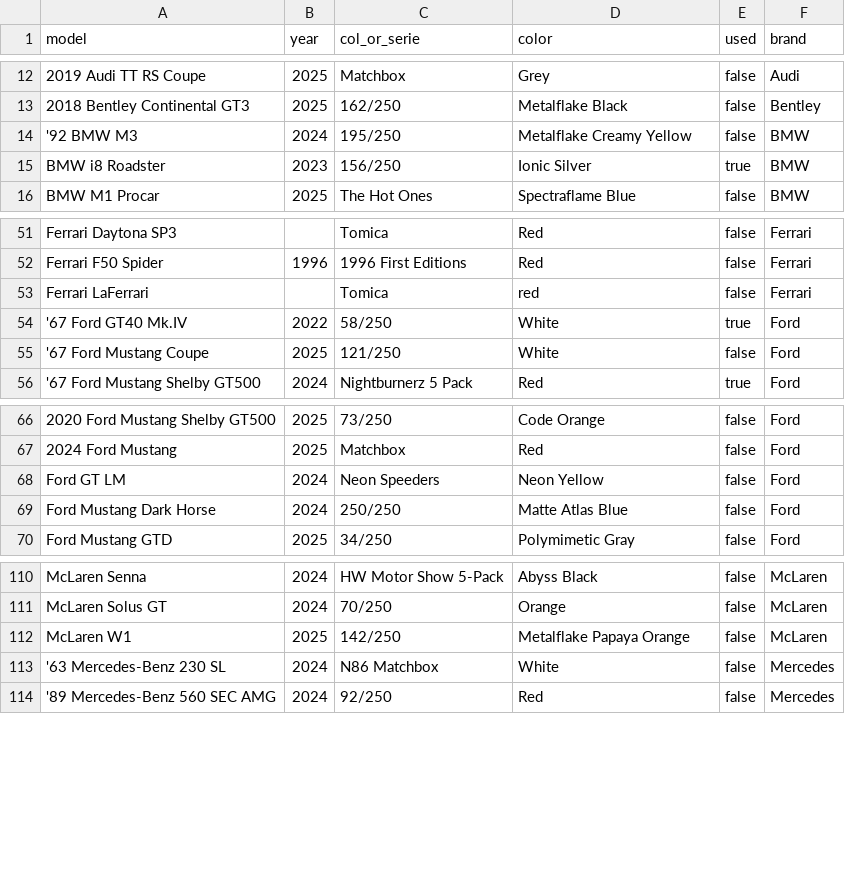
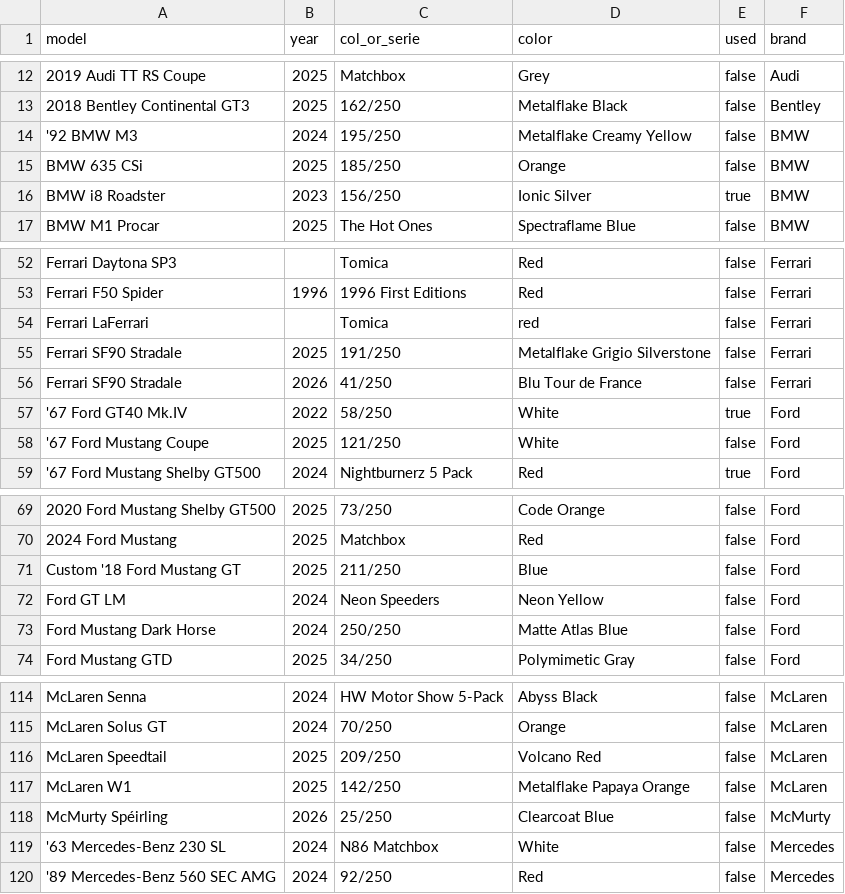
Before and after one commit to artxga/hw-mng, a CSV file: cars_sorted.csv, drawn as a sheet; only a part is shown, gaps mark what is left out; the diff names each change by its address in the sheet, - before the commit and + after, or states it on an @@ line.

```diff
--- a/cars_sorted.csv
+++ b/cars_sorted.csv
+row 15: BMW 635 CSi | 2025 | 185/250 | Orange | false | BMW
+row 55: Ferrari SF90 Stradale | 2025 | 191/250 | Metalflake Grigio Silverstone | false | Ferrari
+row 56: Ferrari SF90 Stradale | 2026 | 41/250 | Blu Tour de France | false | Ferrari
+row 71: Custom '18 Ford Mustang GT | 2025 | 211/250 | Blue | false | Ford
+row 116: McLaren Speedtail | 2025 | 209/250 | Volcano Red | false | McLaren
+row 118: McMurty Spéirling | 2026 | 25/250 | Clearcoat Blue | false | McMurty
```
Also changed, not shown: cars.csv, unused_cars.csv.
